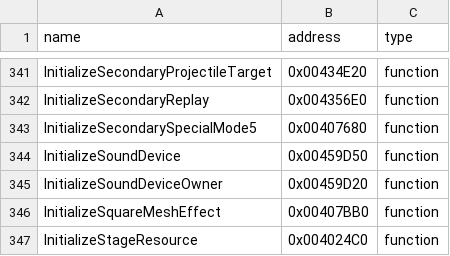
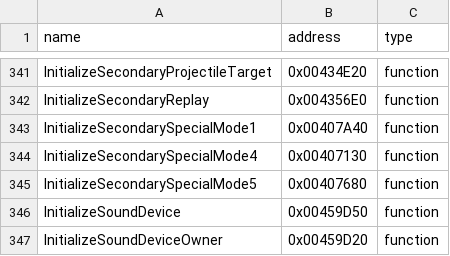
Before and after one commit to N0zoM1z0/th11, a CSV file: config/reccmp-functions.csv, drawn as a sheet; only a part is shown, gaps mark what is left out; the shorter side is filled out with more unchanged rows.

Commit message:
gpt-web: recover auxiliary mode one and four initializers

```diff
--- a/config/reccmp-functions.csv
+++ b/config/reccmp-functions.csv
@@ -342,2 +342,4 @@ InitializeSecondaryProjectileTarget,0x00434E20,function
 InitializeSecondaryReplay,0x004356E0,function
+InitializeSecondarySpecialMode1,0x00407A40,function
+InitializeSecondarySpecialMode4,0x00407130,function
 InitializeSecondarySpecialMode5,0x00407680,function
```
Also changed, not shown: config/function-boundaries.csv, config/function-origins.csv, 7 other files.
